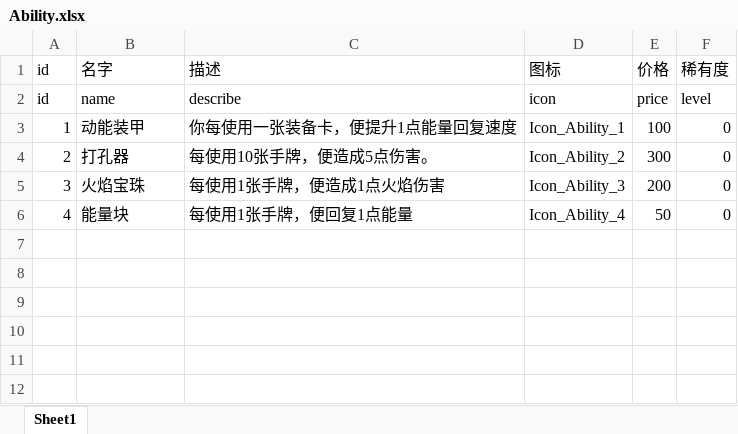
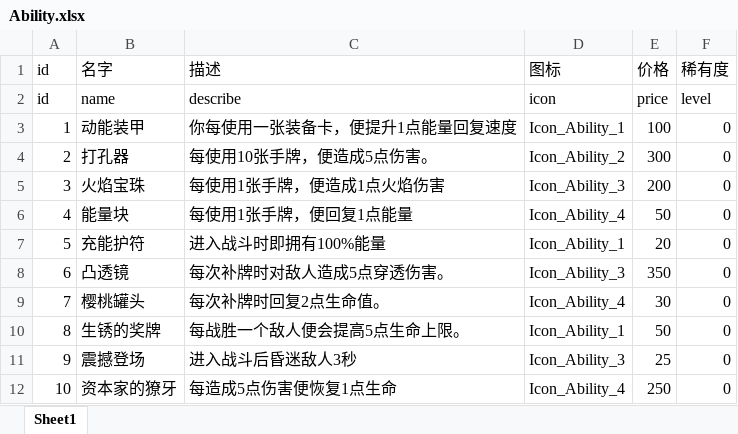
Before and after one commit to heizmoon/MagicPlay, an Excel workbook: Client/Assets/Data/Ability.xlsx, sheet Sheet1, drawn as a sheet; values as stored, in another font and other column widths than the file's, no borders; the diff names each change by its address in the sheet, - before the commit and + after, or states it on an @@ line.

```diff
--- a/Client/Assets/Data/Ability.xlsx (sheet Sheet1)
+++ b/Client/Assets/Data/Ability.xlsx (sheet Sheet1)
+row 7: 5 | 充能护符 | 进入战斗时即拥有100%能量 | Icon_Ability_1 | 20 | 0
+row 8: 6 | 凸透镜 | 每次补牌时对敌人造成5点穿透伤害。 | Icon_Ability_3 | 350 | 0
+row 9: 7 | 樱桃罐头 | 每次补牌时回复2点生命值。 | Icon_Ability_4 | 30 | 0
+row 10: 8 | 生锈的奖牌 | 每战胜一个敌人便会提高5点生命上限。 | Icon_Ability_1 | 50 | 0
+row 11: 9 | 震撼登场 | 进入战斗后昏迷敌人3秒 | Icon_Ability_3 | 25 | 0
+row 12: 10 | 资本家的獠牙 | 每造成5点伤害便恢复1点生命 | Icon_Ability_4 | 250 | 0
```
Also changed, not shown: Client/Assets/Data/Buff.xlsx, Client/Assets/Data/Skill.xlsx, 11 other files.
